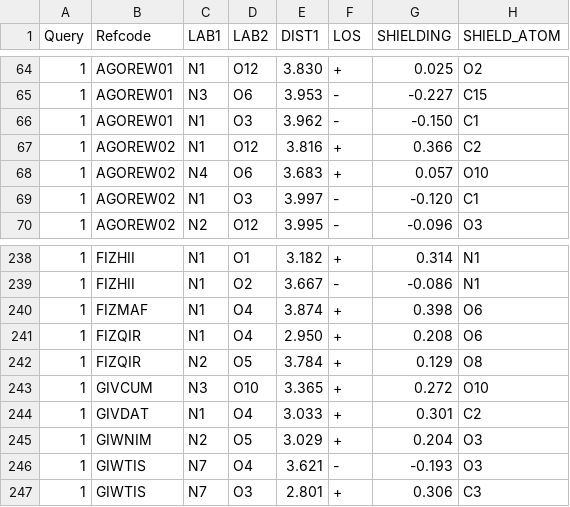
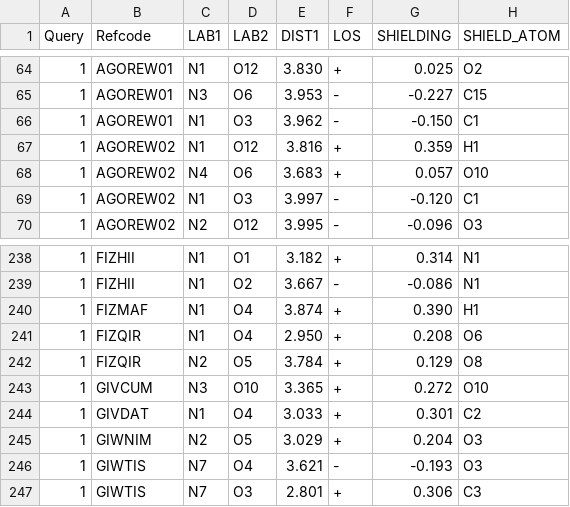
Before and after one commit to IvanChernyshov/filter_los_csd, a CSV file: example/RNO2_OX_los.csv, drawn as a sheet; only a part is shown, gaps mark what is left out.

```diff
--- a/example/RNO2_OX_los.csv
+++ b/example/RNO2_OX_los.csv
@@ -66,3 +66,3 @@ Query,Refcode,LAB1,LAB2,DIST1,LOS,SHIELDING,SHIELD_ATOM
 1,AGOREW01,N1,O3,3.962,-,-0.150,C1
-1,AGOREW02,N1,O12,3.816,+,0.366,C2
+1,AGOREW02,N1,O12,3.816,+,0.359,H1
 1,AGOREW02,N4,O6,3.683,+,0.057,O10
@@ -239,3 +239,3 @@ Query,Refcode,LAB1,LAB2,DIST1,LOS,SHIELDING,SHIELD_ATOM
 1,FIZHII,N1,O2,3.667,-,-0.086,N1
-1,FIZMAF,N1,O4,3.874,+,0.398,O6
+1,FIZMAF,N1,O4,3.874,+,0.390,H1
 1,FIZQIR,N1,O4,2.950,+,0.208,O6
```
Also changed, not shown: 2 other files.
